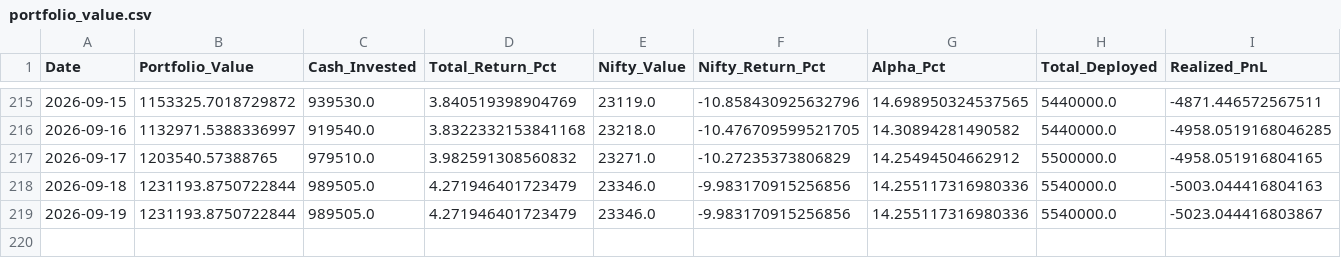
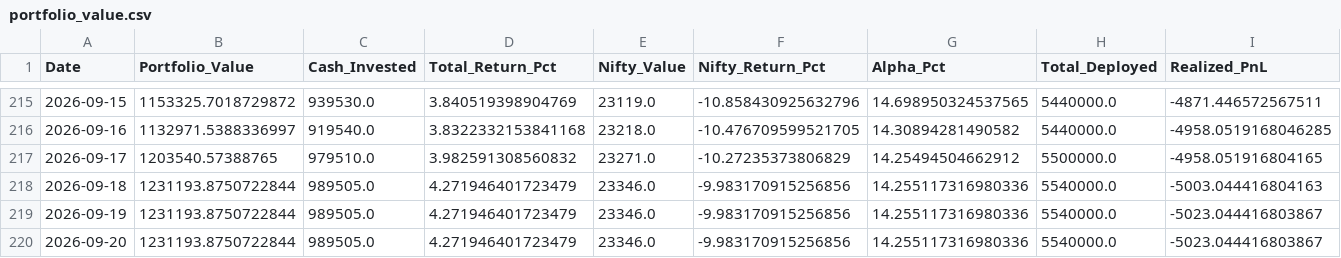
Before and after one commit to hitkarsh-singh/screener-tracker, a CSV file: data/portfolio_value.csv, drawn as a sheet; only a part is shown, gaps mark what is left out; rows hold the shown columns only; the diff names each change by its address in the sheet, - before the commit and + after, or states it on an @@ line.

```diff
--- a/data/portfolio_value.csv
+++ b/data/portfolio_value.csv
+row 220: 2026-09-20 | 1231193.8750722844 | 989505.0 | 4.271946401723479 | 23346.0 | -9.983170915256856 | 14.255117316980336 | 5540000.0 | -5023.044416803867
```
Also changed, not shown: data/daily_changes.csv, data/screener_history.csv, 1 other file.
